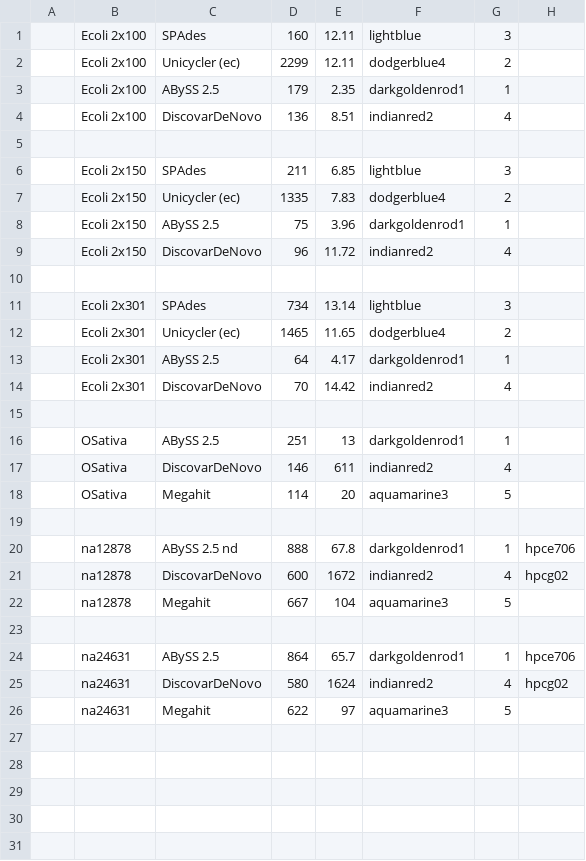
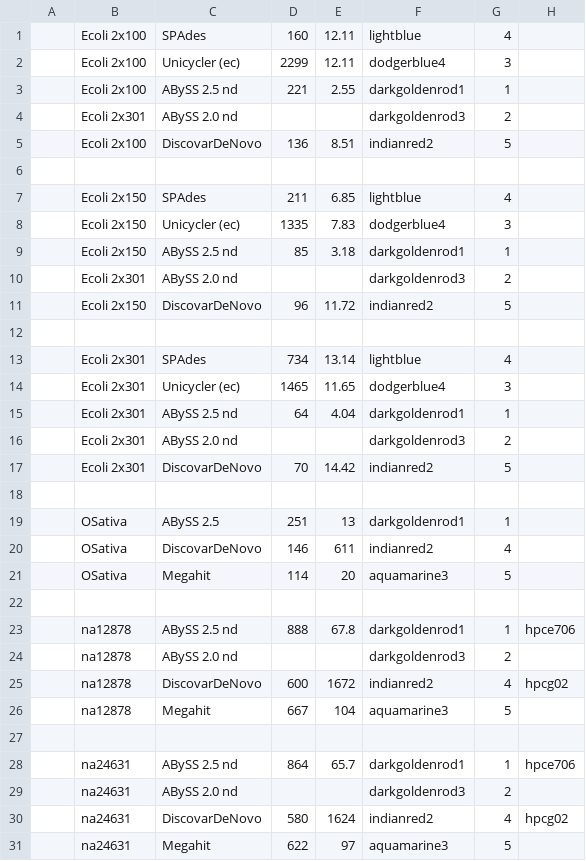
Before and after one commit to aafshinfard/scripts, a TSV file: temp/runtimes.tsv, drawn as a sheet; addresses are those after the commit; the diff names each change by its address in the sheet, - before the commit and + after, or states it on an @@ line.

Commit message:
Update runtimes.tsv

```diff
--- a/temp/runtimes.tsv
+++ b/temp/runtimes.tsv
-G1: 3
+G1: 4
-G2: 2
+G2: 3
-C3: ABySS 2.5
+C3: ABySS 2.5 nd
-D3: 179
+D3: 221
-E3: 2.35
+E3: 2.55
+row 4:  | Ecoli 2x301 | ABySS 2.0 nd |  |  | darkgoldenrod3 | 2
-G5: 4
+G5: 5
-G7: 3
+G7: 4
-G8: 2
+G8: 3
-C9: ABySS 2.5
+C9: ABySS 2.5 nd
-D9: 75
+D9: 85
-E9: 3.96
+E9: 3.18
+row 10:  | Ecoli 2x301 | ABySS 2.0 nd |  |  | darkgoldenrod3 | 2
-G11: 4
+G11: 5
-G13: 3
+G13: 4
-G14: 2
+G14: 3
-C15: ABySS 2.5
+C15: ABySS 2.5 nd
-E15: 4.17
+E15: 4.04
+row 16:  | Ecoli 2x301 | ABySS 2.0 nd |  |  | darkgoldenrod3 | 2
-G17: 4
+G17: 5
+row 24:  | na12878 | ABySS 2.0 nd |  |  | darkgoldenrod3 | 2
-C28: ABySS 2.5
+C28: ABySS 2.5 nd
+row 29:  | na24631 | ABySS 2.0 nd |  |  | darkgoldenrod3 | 2
```
